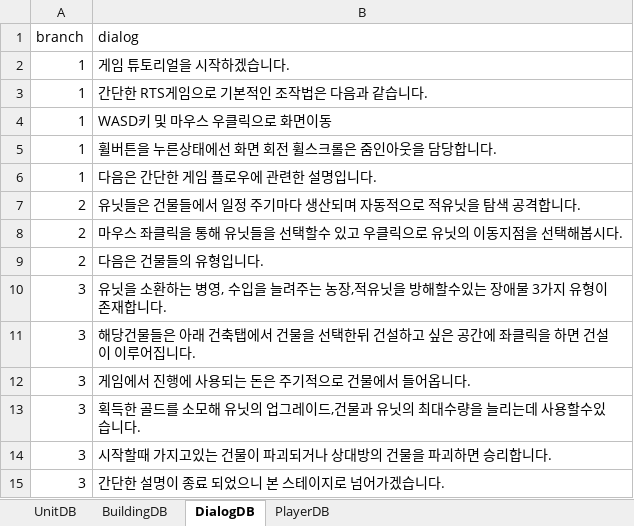
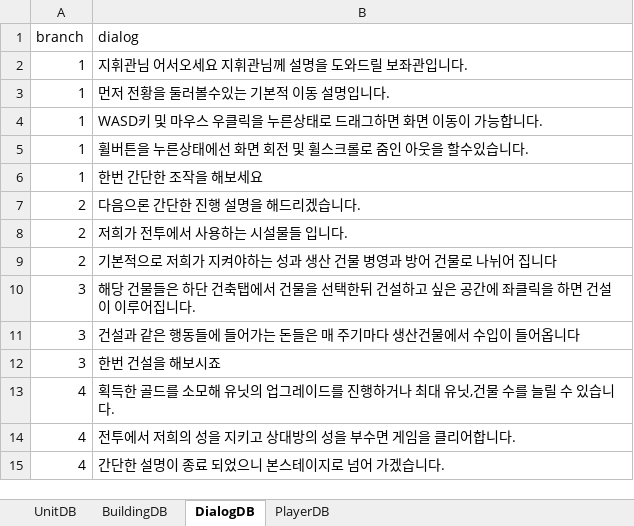
Before and after one commit to WP8024/EraofConquest, an Excel workbook: Assets/GameProject/04 Scripts/SO/RTSDB.xlsx, sheet DialogDB, drawn as a sheet; values as stored, in another font and other column widths than the file's, no borders; removed rows and columns are numbered as before the commit, all else as after; the diff names each change by its address in the sheet, - before the commit and + after, or states it on an @@ line.

```diff
--- a/Assets/GameProject/04 Scripts/SO/RTSDB.xlsx (sheet DialogDB)
+++ b/Assets/GameProject/04 Scripts/SO/RTSDB.xlsx (sheet DialogDB)
-B2 (dialog): 게임 튜토리얼을 시작하겠습니다.
+B2 (dialog): 지휘관님 어서오세요 지휘관님께 설명을 도와드릴 보좌관입니다.
-B3 (dialog): 간단한 RTS게임으로 기본적인 조작법은 다음과 같습니다.
+B3 (dialog): 먼저 전황을 둘러볼수있는 기본적 이동 설명입니다.
-B4 (dialog): WASD키 및 마우스 우클릭으로 화면이동
+B4 (dialog): WASD키 및 마우스 우클릭을 누른상태로 드래그하면 화면 이동이 가능합니다.
-B5 (dialog): 휠버튼을 누른상태에선 화면 회전 휠스크롤은 줌인아웃을 담당합니다.
+B5 (dialog): 휠버튼을 누른상태에선 화면 회전 및 휠스크롤로 줌인 아웃을 할수있습니다.
-B6 (dialog): 다음은 간단한 게임 플로우에 관련한 설명입니다.
+B6 (dialog): 한번 간단한 조작을 해보세요
-B7 (dialog): 유닛들은 건물들에서 일정 주기마다 생산되며 자동적으로 적유닛을 탐색 공격합니다.
+B7 (dialog): 다음으론 간단한 진행 설명을 해드리겠습니다.
-row 8: 2 | 마우스 좌클릭을 통해 유닛들을 선택할수 있고 우클릭으로 유닛의 이동지점을 선택해봅시다.
-B8 (dialog): 다음은 건물들의 유형입니다.
+B8 (dialog): 저희가 전투에서 사용하는 시설물들 입니다.
-row 10: 3 | 유닛을 소환하는 병영, 수입을 늘려주는 농장,적유닛을 방해할수있는 장애물 3가지 유형이 존재합니다.
+row 9: 2 | 기본적으로 저희가 지켜야하는 성과 생산 건물 병영과 방어 건물로 나뉘어 집니다
-B10 (dialog): 해당건물들은 아래 건축탭…
+B10 (dialog): 해당 건물들은 하단 건축탭…
-B11 (dialog): 게임에서 진행에 사용되는 돈은 주기적으로 건물에서 들어옵니다.
+B11 (dialog): 건설과 같은 행동들에 들어가는 돈들은 매 주기마다 생산건물에서 수입이 들어옵니다
-B12 (dialog): 획득한 골드를 소모해 유닛의 업그레이드,건물과 유닛의 최대수량을 늘리는데 사용할수있습니다.
+B12 (dialog): 한번 건설을 해보시죠
-row 14: 3 | 시작할때 가지고있는 건물이 파괴되거나 상대방의 건물을 파괴하면 승리합니다.
-row 15: 3 | 간단한 설명이 종료 되었으니 본 스테이지로 넘어가겠습니다.
+row 13: 4 | 획득한 골드를 소모해 유닛의 업그레이드를 진행하거나 최대 유닛,건물 수를 늘릴 수 있습니다.
+row 14: 4 | 전투에서 저희의 성을 지키고 상대방의 성을 부수면 게임을 클리어합니다.
+row 15: 4 | 간단한 설명이 종료 되었으니 본스테이지로 넘어 가겠습니다.
```
Also changed, not shown: 18 other files.
